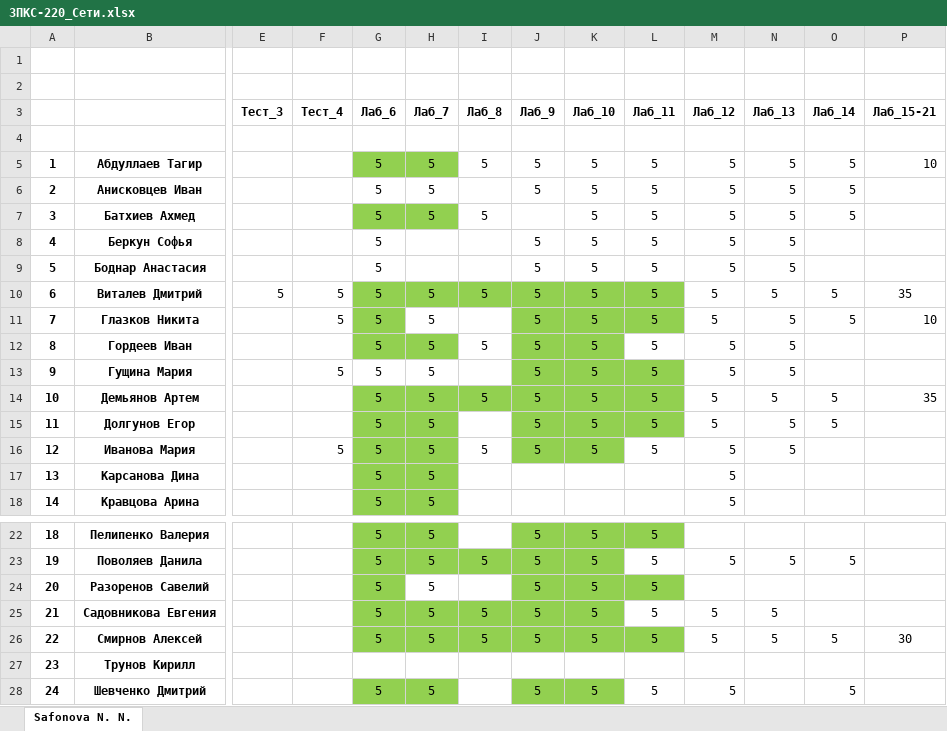
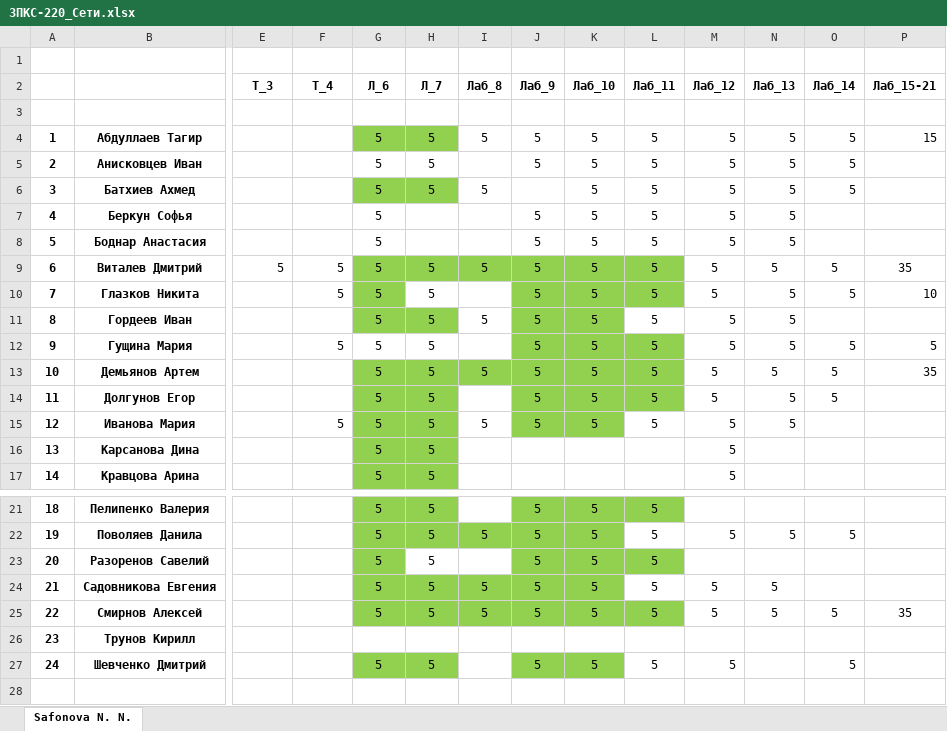
Before and after one commit to IvanSibirevV2/KipFin_Lab_2023_v0_Git0, an Excel workbook: 3ПКС-220/3ПКС-220_Сети.xlsx, sheet Safonova N. N., drawn as a sheet; only a part is shown, gaps mark what is left out; values as stored, in another font and other column widths than the file's, no borders; removed rows and columns are numbered as before the commit, all else as after; rows hold the shown columns only; the diff covers the shown part only; the diff names each change by its address in the sheet, - before the commit and + after, or states it on an @@ line.

```diff
--- a/3ПКС-220/3ПКС-220_Сети.xlsx (sheet Safonova N. N.)
+++ b/3ПКС-220/3ПКС-220_Сети.xlsx (sheet Safonova N. N.)
+row 2:  |  | Т_3 | Т_4 | Л_6 | Л_7 | Лаб_8 | Лаб_9 | Лаб_10 | Лаб_11 | Лаб_12 | Лаб_13 | Лаб_14 | Лаб_15-21
-row 3:  |  | Тест_3 | Тест_4 | Лаб_6 | Лаб_7 | Лаб_8 | Лаб_9 | Лаб_10 | Лаб_11 | Лаб_12 | Лаб_13 | Лаб_14 | Лаб_15-21
-row 4: (empty)
-P4: 10
+P4: 15
-O12: (empty)
+O12: 5
-P12: (empty)
+P12: 5
-P25: 30
+P25: 35
```
Also changed, not shown: merged cells elsewhere in this sheet, 3ПКС-320/3ПКС-320.xlsx, 3ПКС-420/3ПКС-420.xlsx, 13 other files.
